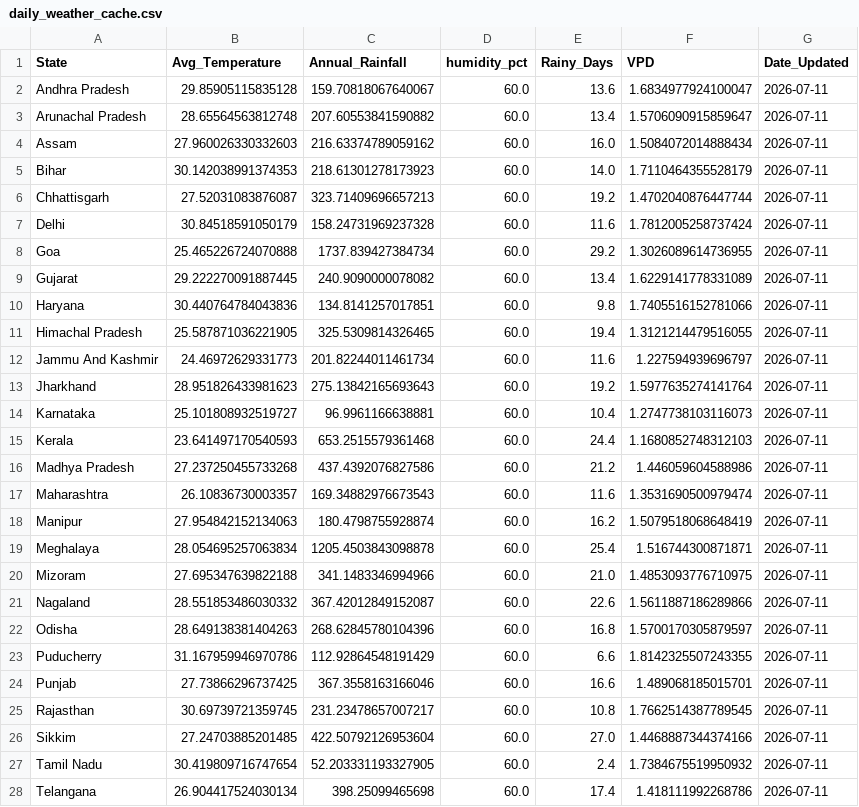
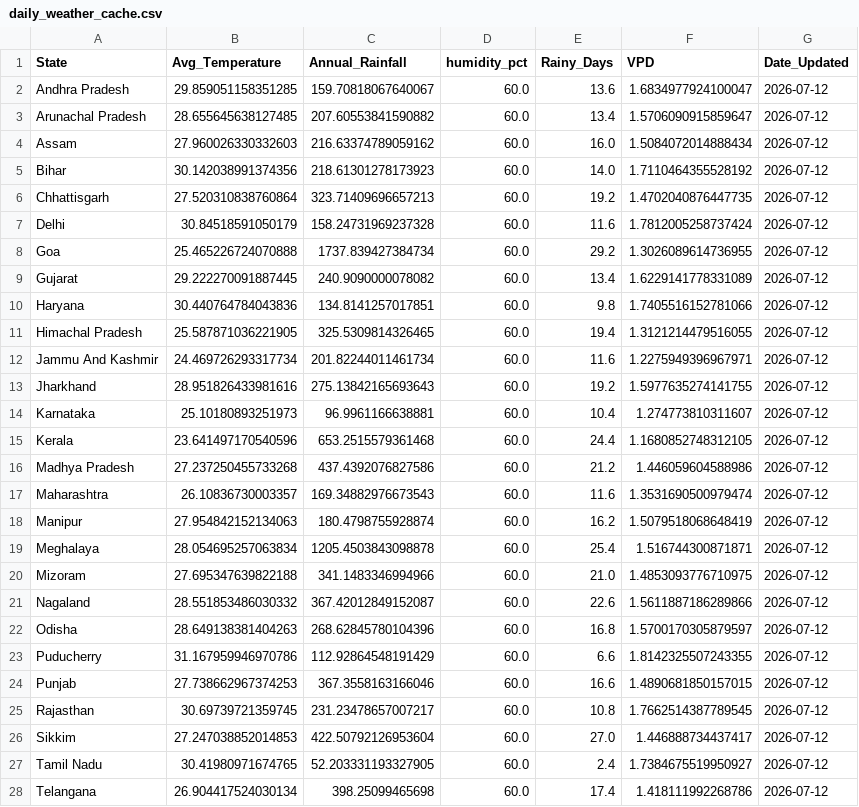
Before and after one commit to Pradip-0/crop-recommendation-system, a CSV file: daily_weather_cache.csv, drawn as a sheet; only a part is shown; the diff covers the shown part only.

```diff
--- a/daily_weather_cache.csv
+++ b/daily_weather_cache.csv
@@ -1,28 +1,28 @@
 State,Avg_Temperature,Annual_Rainfall,humidity_pct,Rainy_Days,VPD,Date_Updated
-Andhra Pradesh,29.85905115835128,159.70818067640067,60.0,13.6,1.6834977924100047,2026-07-11
-Arunachal Pradesh,28.65564563812748,207.60553841590882,60.0,13.4,1.5706090915859647,2026-07-11
-Assam,27.960026330332603,216.63374789059162,60.0,16.0,1.5084072014888434,2026-07-11
-Bihar,30.142038991374353,218.61301278173923,60.0,14.0,1.7110464355528179,2026-07-11
-Chhattisgarh,27.52031083876087,323.71409696657213,60.0,19.2,1.4702040876447744,2026-07-11
-Delhi,30.84518591050179,158.24731969237328,60.0,11.6,1.7812005258737424,2026-07-11
-Goa,25.465226724070888,1737.839427384734,60.0,29.2,1.3026089614736955,2026-07-11
-Gujarat,29.222270091887445,240.9090000078082,60.0,13.4,1.6229141778331089,2026-07-11
-Haryana,30.440764784043836,134.8141257017851,60.0,9.8,1.7405516152781066,2026-07-11
-Himachal Pradesh,25.587871036221905,325.5309814326465,60.0,19.4,1.3121214479516055,2026-07-11
-Jammu And Kashmir,24.46972629331773,201.82244011461734,60.0,11.6,1.227594939696797,2026-07-11
-Jharkhand,28.951826433981623,275.13842165693643,60.0,19.2,1.5977635274141764,2026-07-11
-Karnataka,25.101808932519727,96.9961166638881,60.0,10.4,1.2747738103116073,2026-07-11
-Kerala,23.641497170540593,653.2515579361468,60.0,24.4,1.1680852748312103,2026-07-11
-Madhya Pradesh,27.237250455733268,437.4392076827586,60.0,21.2,1.446059604588986,2026-07-11
-Maharashtra,26.10836730003357,169.34882976673543,60.0,11.6,1.3531690500979474,2026-07-11
-Manipur,27.954842152134063,180.4798755928874,60.0,16.2,1.5079518068648419,2026-07-11
-Meghalaya,28.054695257063834,1205.4503843098878,60.0,25.4,1.516744300871871,2026-07-11
-Mizoram,27.695347639822188,341.1483346994966,60.0,21.0,1.4853093776710975,2026-07-11
-Nagaland,28.551853486030332,367.42012849152087,60.0,22.6,1.5611887186289866,2026-07-11
-Odisha,28.649138381404263,268.62845780104396,60.0,16.8,1.5700170305879597,2026-07-11
-Puducherry,31.167959946970786,112.92864548191429,60.0,6.6,1.8142325507243355,2026-07-11
-Punjab,27.73866296737425,367.3558163166046,60.0,16.6,1.489068185015701,2026-07-11
-Rajasthan,30.69739721359745,231.23478657007217,60.0,10.8,1.7662514387789545,2026-07-11
-Sikkim,27.24703885201485,422.50792126953604,60.0,27.0,1.4468887344374166,2026-07-11
-Tamil Nadu,30.419809716747654,52.203331193327905,60.0,2.4,1.7384675519950932,2026-07-11
-Telangana,26.904417524030134,398.25099465698,60.0,17.4,1.418111992268786,2026-07-11
+Andhra Pradesh,29.859051158351285,159.70818067640067,60.0,13.6,1.6834977924100047,2026-07-12
+Arunachal Pradesh,28.655645638127485,207.60553841590882,60.0,13.4,1.5706090915859647,2026-07-12
+Assam,27.960026330332603,216.63374789059162,60.0,16.0,1.5084072014888434,2026-07-12
+Bihar,30.142038991374356,218.61301278173923,60.0,14.0,1.7110464355528192,2026-07-12
+Chhattisgarh,27.520310838760864,323.71409696657213,60.0,19.2,1.4702040876447735,2026-07-12
+Delhi,30.84518591050179,158.24731969237328,60.0,11.6,1.7812005258737424,2026-07-12
+Goa,25.465226724070888,1737.839427384734,60.0,29.2,1.3026089614736955,2026-07-12
+Gujarat,29.222270091887445,240.9090000078082,60.0,13.4,1.6229141778331089,2026-07-12
+Haryana,30.440764784043836,134.8141257017851,60.0,9.8,1.7405516152781066,2026-07-12
+Himachal Pradesh,25.587871036221905,325.5309814326465,60.0,19.4,1.3121214479516055,2026-07-12
+Jammu And Kashmir,24.469726293317734,201.82244011461734,60.0,11.6,1.2275949396967971,2026-07-12
+Jharkhand,28.951826433981616,275.13842165693643,60.0,19.2,1.5977635274141755,2026-07-12
+Karnataka,25.10180893251973,96.9961166638881,60.0,10.4,1.274773810311607,2026-07-12
+Kerala,23.641497170540596,653.2515579361468,60.0,24.4,1.1680852748312105,2026-07-12
+Madhya Pradesh,27.237250455733268,437.4392076827586,60.0,21.2,1.446059604588986,2026-07-12
+Maharashtra,26.10836730003357,169.34882976673543,60.0,11.6,1.3531690500979474,2026-07-12
+Manipur,27.954842152134063,180.4798755928874,60.0,16.2,1.5079518068648419,2026-07-12
+Meghalaya,28.054695257063834,1205.4503843098878,60.0,25.4,1.516744300871871,2026-07-12
+Mizoram,27.695347639822188,341.1483346994966,60.0,21.0,1.4853093776710975,2026-07-12
+Nagaland,28.551853486030332,367.42012849152087,60.0,22.6,1.5611887186289866,2026-07-12
+Odisha,28.649138381404263,268.62845780104396,60.0,16.8,1.5700170305879597,2026-07-12
+Puducherry,31.167959946970786,112.92864548191429,60.0,6.6,1.8142325507243355,2026-07-12
+Punjab,27.738662967374253,367.3558163166046,60.0,16.6,1.4890681850157015,2026-07-12
+Rajasthan,30.69739721359745,231.23478657007217,60.0,10.8,1.7662514387789545,2026-07-12
+Sikkim,27.247038852014853,422.50792126953604,60.0,27.0,1.446888734437417,2026-07-12
+Tamil Nadu,30.41980971674765,52.203331193327905,60.0,2.4,1.7384675519950927,2026-07-12
+Telangana,26.904417524030134,398.25099465698,60.0,17.4,1.418111992268786,2026-07-12
```
Also changed, not shown: 6 edited cells elsewhere in this file.
